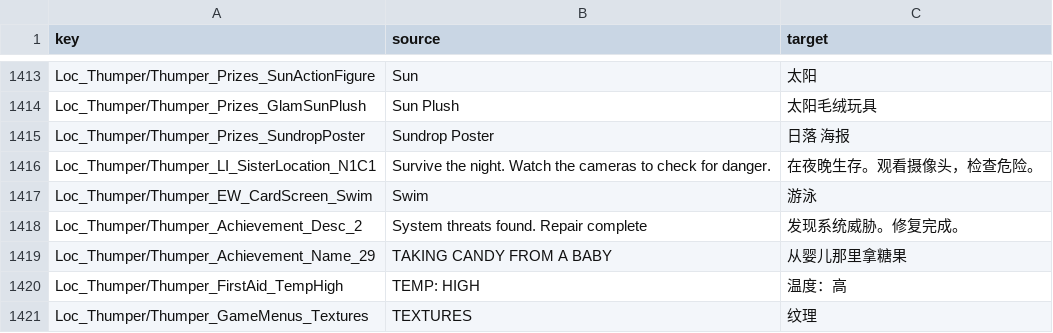
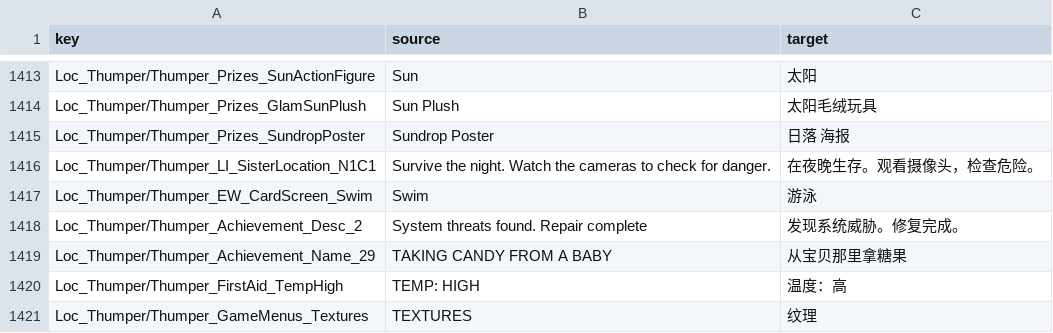
Before and after one commit to HanFengRuYue/FNAF-HelpWanted2_Chinese, a CSV file: src/Game.csv, drawn as a sheet; only a part is shown, gaps mark what is left out; the diff covers the shown part only.

```diff
--- a/src/Game.csv
+++ b/src/Game.csv
@@ -1546,3 +1546,3 @@ Loc_Thumper/Thumper_EW_CardScreen_Swim,Swim,游泳
 Loc_Thumper/Thumper_Achievement_Desc_2,System threats found. Repair complete,发现系统威胁。修复完成。
-Loc_Thumper/Thumper_Achievement_Name_29,TAKING CANDY FROM A BABY,从婴儿那里拿糖果
+Loc_Thumper/Thumper_Achievement_Name_29,TAKING CANDY FROM A BABY,从宝贝那里拿糖果
 Loc_Thumper/Thumper_FirstAid_TempHigh,TEMP: HIGH,温度：高
```
Also changed, not shown: 21 edited cells elsewhere in this file.
